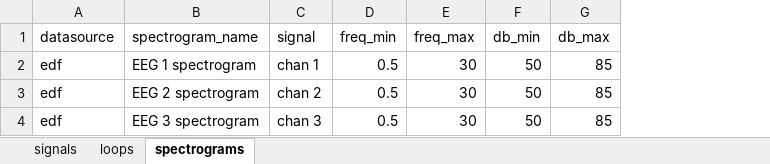
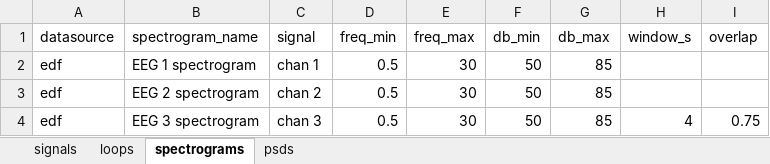
Before and after one commit to larib-data/clinical-scope, an Excel workbook: example/demo_database/database_options.xlsx, sheet spectrograms, drawn as a sheet; values as stored, in another font and other column widths than the file's, no borders; the diff names each change by its address in the sheet, - before the commit and + after, or states it on an @@ line.

```diff
--- a/example/demo_database/database_options.xlsx (sheet spectrograms)
+++ b/example/demo_database/database_options.xlsx (sheet spectrograms)
+sheet tab: psds
+column H (window_s), row 4: 4
+column I (overlap), row 4: 0.75
```
Also changed, not shown: 17 other files.
